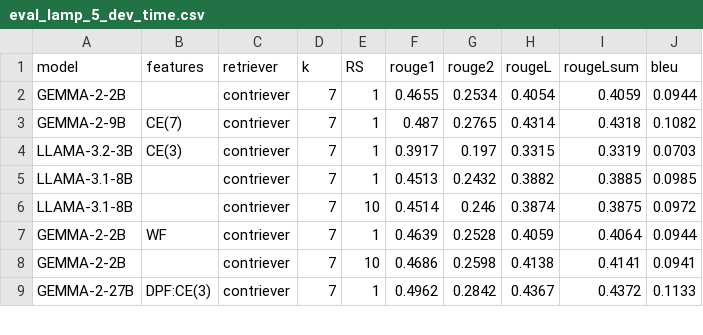
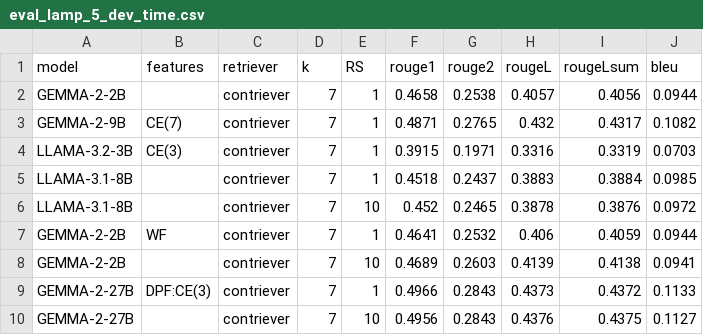
Before and after one commit to LESSEN-Project/AP-Bots, a CSV file: evals/eval_lamp_5_dev_time.csv, drawn as a sheet; only a part is shown; the diff covers the shown part only.

```diff
--- a/evals/eval_lamp_5_dev_time.csv
+++ b/evals/eval_lamp_5_dev_time.csv
@@ -1,9 +1,10 @@
 model,features,retriever,k,RS,rouge1,rouge2,rougeL,rougeLsum,bleu
-GEMMA-2-2B,,contriever,7,1,0.4655,0.2534,0.4054,0.4059,0.0944
-GEMMA-2-9B,CE(7),contriever,7,1,0.487,0.2765,0.4314,0.4318,0.1082
-LLAMA-3.2-3B,CE(3),contriever,7,1,0.3917,0.197,0.3315,0.3319,0.0703
-LLAMA-3.1-8B,,contriever,7,1,0.4513,0.2432,0.3882,0.3885,0.0985
-LLAMA-3.1-8B,,contriever,7,10,0.4514,0.246,0.3874,0.3875,0.0972
-GEMMA-2-2B,WF,contriever,7,1,0.4639,0.2528,0.4059,0.4064,0.0944
-GEMMA-2-2B,,contriever,7,10,0.4686,0.2598,0.4138,0.4141,0.0941
-GEMMA-2-27B,DPF:CE(3),contriever,7,1,0.4962,0.2842,0.4367,0.4372,0.1133
+GEMMA-2-2B,,contriever,7,1,0.4658,0.2538,0.4057,0.4056,0.0944
+GEMMA-2-9B,CE(7),contriever,7,1,0.4871,0.2765,0.432,0.4317,0.1082
+LLAMA-3.2-3B,CE(3),contriever,7,1,0.3915,0.1971,0.3316,0.3319,0.0703
+LLAMA-3.1-8B,,contriever,7,1,0.4518,0.2437,0.3883,0.3884,0.0985
+LLAMA-3.1-8B,,contriever,7,10,0.452,0.2465,0.3878,0.3876,0.0972
+GEMMA-2-2B,WF,contriever,7,1,0.4641,0.2532,0.406,0.4059,0.0944
+GEMMA-2-2B,,contriever,7,10,0.4689,0.2603,0.4139,0.4138,0.0941
+GEMMA-2-27B,DPF:CE(3),contriever,7,1,0.4966,0.2843,0.4373,0.4372,0.1133
+GEMMA-2-27B,,contriever,7,10,0.4956,0.2843,0.4376,0.4375,0.1127
```
Also changed, not shown: 3 added rows and 92 edited cells elsewhere in this file, evals/eval_lamp_4_dev_user.csv, evals/eval_lamp_7_dev_user.csv, 4 other files.
